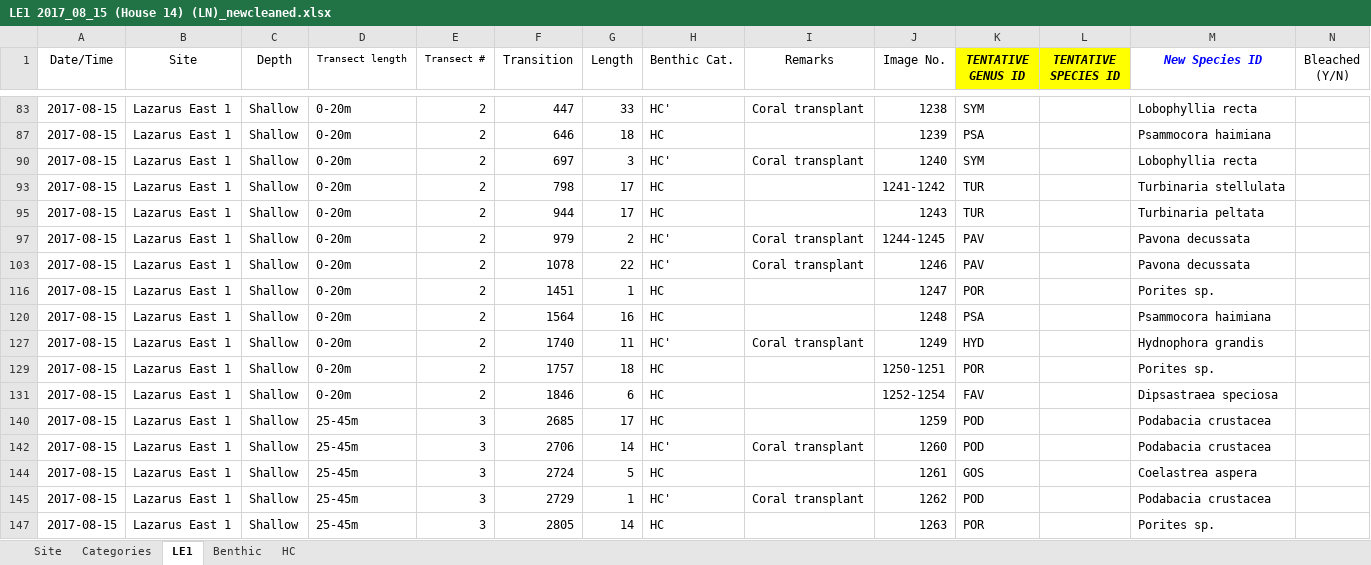
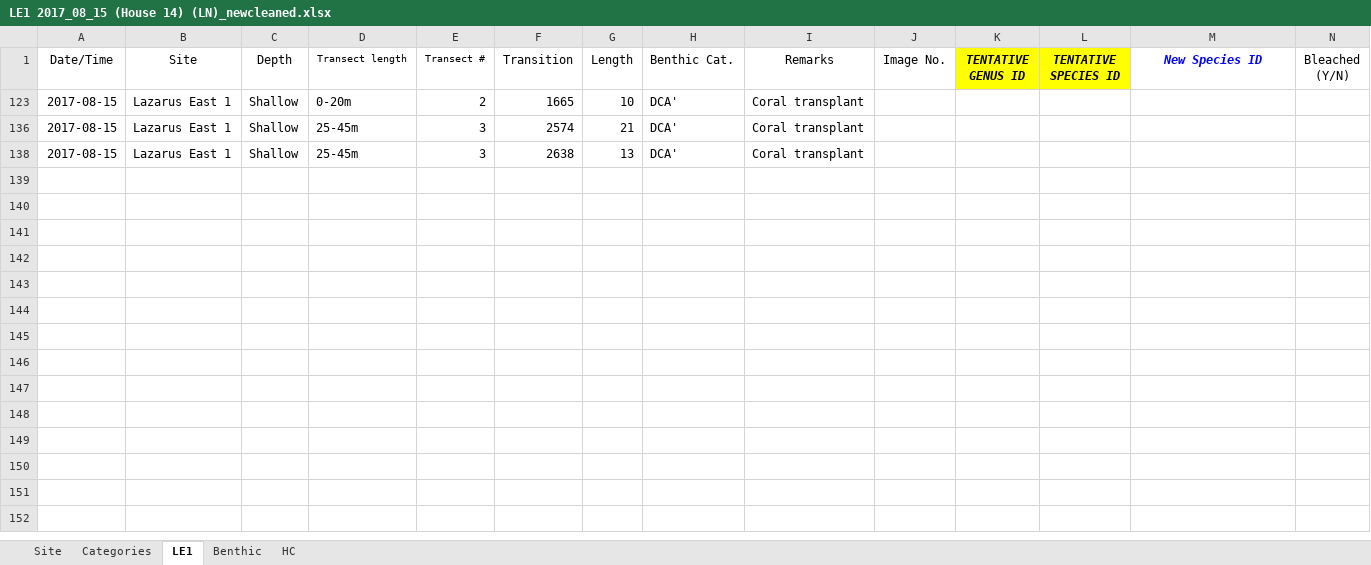
Before and after one commit to yeozy95/UROPS, an Excel workbook: R/LE1 2017_08_15 (House 14) (LN)_newcleaned.xlsx, sheet LE1, drawn as a sheet; only a part is shown, gaps mark what is left out; values as stored, in another font and other column widths than the file's, no borders; removed rows and columns are numbered as before the commit, all else as after; rows hold the shown columns only; the diff covers the shown part only; the diff names each change by its address in the sheet, - before the commit and + after, or states it on an @@ line.

```diff
--- a/R/LE1 2017_08_15 (House 14) (LN)_newcleaned.xlsx (sheet LE1)
+++ b/R/LE1 2017_08_15 (House 14) (LN)_newcleaned.xlsx (sheet LE1)
-F123 (Transition): 447
+F123 (Transition): 1665
-G123 (Length): 33
+G123 (Length): 10
-H123 (Benthic Cat.): HC'
+H123 (Benthic Cat.): DCA'
-J123 (Image No.): 1238
+J123 (Image No.): (empty)
-K123 (TENTATIVE GENUS ID): SYM
+K123 (TENTATIVE GENUS ID): (empty)
-M123 (New Species ID): Lobophyllia recta
+M123 (New Species ID): (empty)
@@ row 87 hidden: 2017-08-15 | Lazarus East 1 | Shallow | 0-20m | 2 | 646 | 18 | HC |  | 1239 | PSA |  | Psammocora haimiana @@
@@ row 90 hidden: 2017-08-15 | Lazarus East 1 | Shallow | 0-20m | 2 | 697 | 3 | HC' | Coral transplant | 1240 | SYM |  | Lobophyllia recta @@
@@ row 93 hidden: 2017-08-15 | Lazarus East 1 | Shallow | 0-20m | 2 | 798 | 17 | HC |  | 1241-1242 | TUR |  | Turbinaria stellulata @@
@@ row 95 hidden: 2017-08-15 | Lazarus East 1 | Shallow | 0-20m | 2 | 944 | 17 | HC |  | 1243 | TUR |  | Turbinaria peltata @@
@@ row 97 hidden: 2017-08-15 | Lazarus East 1 | Shallow | 0-20m | 2 | 979 | 2 | HC' | Coral transplant | 1244-1245 | PAV |  | Pavona decussata @@
@@ row 103 hidden: 2017-08-15 | Lazarus East 1 | Shallow | 0-20m | 2 | 1078 | 22 | HC' | Coral transplant | 1246 | PAV |  | Pavona decussata @@
@@ row 116 hidden: 2017-08-15 | Lazarus East 1 | Shallow | 0-20m | 2 | 1451 | 1 | HC |  | 1247 | POR |  | Porites sp. @@
@@ row 120 hidden: 2017-08-15 | Lazarus East 1 | Shallow | 0-20m | 2 | 1564 | 16 | HC |  | 1248 | PSA |  | Psammocora haimiana @@
@@ row 127 hidden: 2017-08-15 | Lazarus East 1 | Shallow | 0-20m | 2 | 1740 | 11 | HC' | Coral transplant | 1249 | HYD |  | Hydnophora grandis @@
@@ row 129 hidden: 2017-08-15 | Lazarus East 1 | Shallow | 0-20m | 2 | 1757 | 18 | HC |  | 1250-1251 | POR |  | Porites sp. @@
@@ row 131 hidden: 2017-08-15 | Lazarus East 1 | Shallow | 0-20m | 2 | 1846 | 6 | HC |  | 1252-1254 | FAV |  | Dipsastraea speciosa @@
@@ row 140 hidden: 2017-08-15 | Lazarus East 1 | Shallow | 25-45m | 3 | 2685 | 17 | HC |  | 1259 | POD |  | Podabacia crustacea @@
-F136 (Transition): 2706
+F136 (Transition): 2574
-G136 (Length): 14
+G136 (Length): 21
-H136 (Benthic Cat.): HC'
+H136 (Benthic Cat.): DCA'
-J136 (Image No.): 1260
+J136 (Image No.): (empty)
-K136 (TENTATIVE GENUS ID): POD
+K136 (TENTATIVE GENUS ID): (empty)
-M136 (New Species ID): Podabacia crustacea
+M136 (New Species ID): (empty)
@@ row 144 hidden: 2017-08-15 | Lazarus East 1 | Shallow | 25-45m | 3 | 2724 | 5 | HC |  | 1261 | GOS |  | Coelastrea aspera @@
-F138 (Transition): 2729
+F138 (Transition): 2638
-G138 (Length): 1
+G138 (Length): 13
-H138 (Benthic Cat.): HC'
+H138 (Benthic Cat.): DCA'
-J138 (Image No.): 1262
+J138 (Image No.): (empty)
-K138 (TENTATIVE GENUS ID): POD
+K138 (TENTATIVE GENUS ID): (empty)
-M138 (New Species ID): Podabacia crustacea
+M138 (New Species ID): (empty)
@@ row 147 hidden: 2017-08-15 | Lazarus East 1 | Shallow | 25-45m | 3 | 2805 | 14 | HC |  | 1263 | POR |  | Porites sp. @@
```
Also changed, not shown: 31 hidden or unhidden rows elsewhere in this sheet, R/2017_08_28_Completed_SemakauSeawall_Shallow (0m to 120m)_newcleaned.xlsx, R/2017_10_06_Compiled_LN2_Shallow (0m to 120m)_newcleaned.xlsx, 36 other files.
